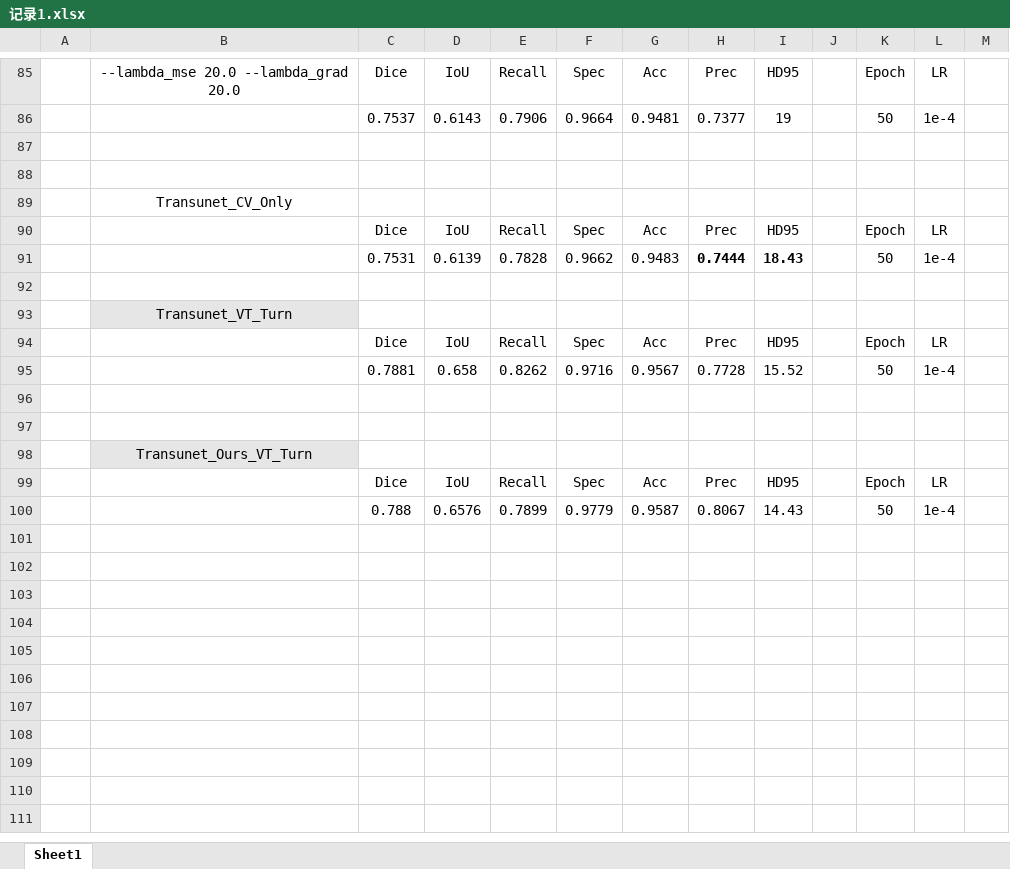
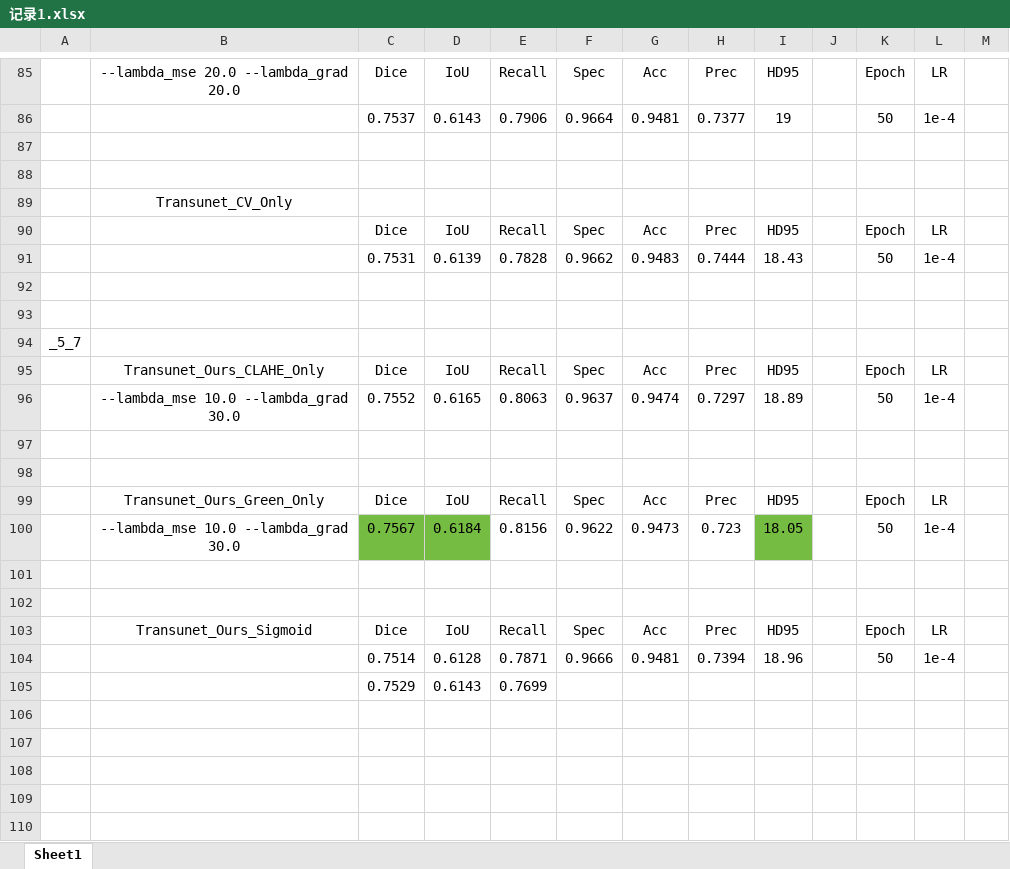
Before and after one commit to XiaojuCH/Nailfold_vascular_segmentation, an Excel workbook: 记录1.xlsx, sheet Sheet1, drawn as a sheet; only a part is shown, gaps mark what is left out; the shorter side is filled out with more unchanged rows; values as stored, in another font and other column widths than the file's, no borders; the diff covers the shown part only; the diff names each change by its address in the sheet, - before the commit and + after, or states it on an @@ line.

Commit message:
bk_5_15跑了CV_ONLY_GREEN

```diff
--- a/记录1.xlsx (sheet Sheet1)
+++ b/记录1.xlsx (sheet Sheet1)
-H91:I91 bold: on
+H91:I91 bold: off
+row 93: (empty)
+row 94: _5_7
+row 95:  | Transunet_Ours_CLAHE_Only | Dice | IoU | Recall | Spec | Acc | Prec | HD95 |  | Epoch | LR
+row 96:  | --lambda_mse 10.0 --lambda_grad 30.0 | 0.7552 | 0.6165 | 0.8063 | 0.9637 | 0.9474 | 0.7297 | 18.89 |  | 50 | 1e-4
+row 97: (empty)
+row 98: (empty)
+row 99:  | Transunet_Ours_Green_Only | Dice | IoU | Recall | Spec | Acc | Prec | HD95 |  | Epoch | LR
+row 100:  | --lambda_mse 10.0 --lambda_grad 30.0 | 0.7567 | 0.6184 | 0.8156 | 0.9622 | 0.9473 | 0.723 | 18.05 |  | 50 | 1e-4
+row 101: (empty)
+row 102: (empty)
+row 103:  | Transunet_Ours_Sigmoid | Dice | IoU | Recall | Spec | Acc | Prec | HD95 |  | Epoch | LR
+row 104:  |  | 0.7514 | 0.6128 | 0.7871 | 0.9666 | 0.9481 | 0.7394 | 18.96 |  | 50 | 1e-4
+row 105:  |  | 0.7529 | 0.6143 | 0.7699
+row 106: (empty)
+row 107: (empty)
+row 108: (empty)
+row 109: (empty)
+row 110: (empty)
```
Also changed, not shown: 65 added rows and cell formats elsewhere in this sheet, 7 other files.
